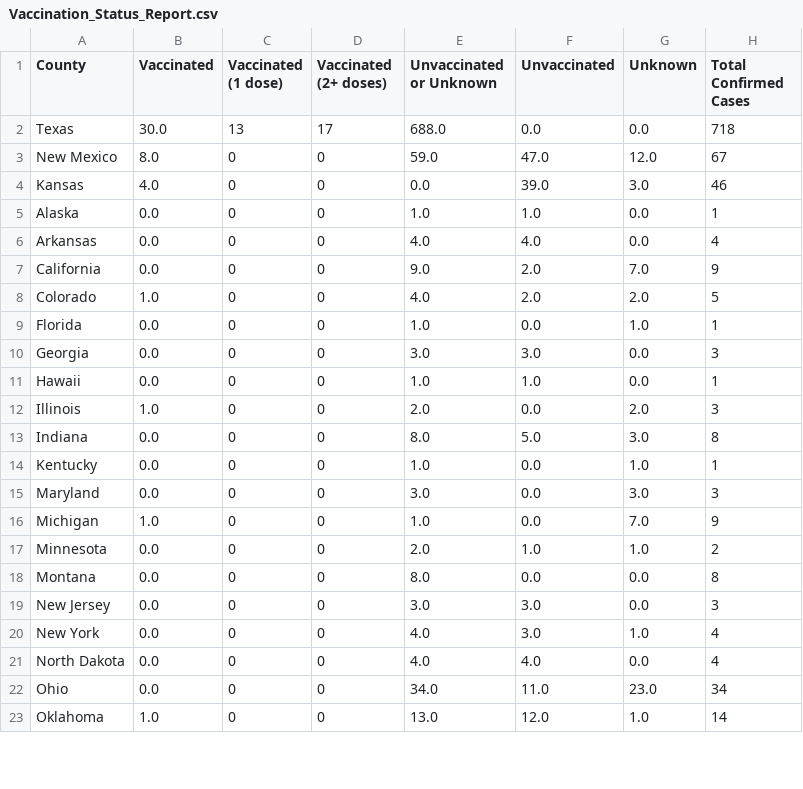
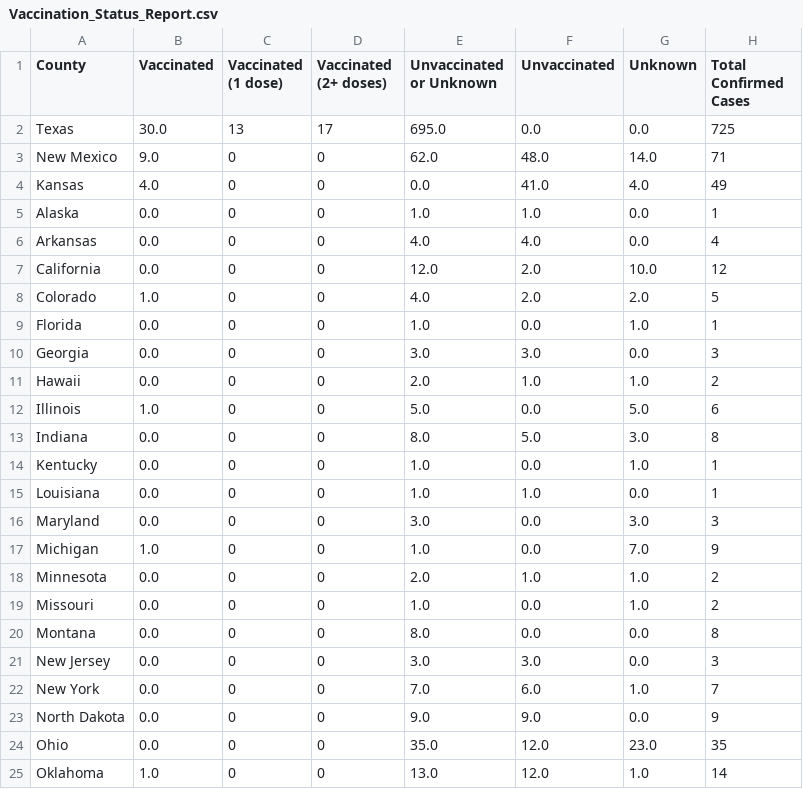
Before and after one commit to JHU-Measles-Tracking-Team/measles_US_data, a CSV file: Vaccination_Status_Report.csv, drawn as a sheet; only a part is shown; the diff covers the shown part only.

```diff
--- a/Vaccination_Status_Report.csv
+++ b/Vaccination_Status_Report.csv
@@ -1,8 +1,8 @@
 County,Vaccinated,Vaccinated (1 dose),Vaccinated (2+ doses),Unvaccinated or Unknown,Unvaccinated,Unknown,Total Confirmed Cases
-Texas,30.0,13,17,688.0,0.0,0.0,718
-New Mexico,8.0,0,0,59.0,47.0,12.0,67
-Kansas,4.0,0,0,0.0,39.0,3.0,46
+Texas,30.0,13,17,695.0,0.0,0.0,725
+New Mexico,9.0,0,0,62.0,48.0,14.0,71
+Kansas,4.0,0,0,0.0,41.0,4.0,49
 Alaska,0.0,0,0,1.0,1.0,0.0,1
 Arkansas,0.0,0,0,4.0,4.0,0.0,4
-California,0.0,0,0,9.0,2.0,7.0,9
+California,0.0,0,0,12.0,2.0,10.0,12
 Colorado,1.0,0,0,4.0,2.0,2.0,5
@@ -10,6 +10,7 @@ Florida,0.0,0,0,1.0,0.0,1.0,1
 Georgia,0.0,0,0,3.0,3.0,0.0,3
-Hawaii,0.0,0,0,1.0,1.0,0.0,1
-Illinois,1.0,0,0,2.0,0.0,2.0,3
+Hawaii,0.0,0,0,2.0,1.0,1.0,2
+Illinois,1.0,0,0,5.0,0.0,5.0,6
 Indiana,0.0,0,0,8.0,5.0,3.0,8
 Kentucky,0.0,0,0,1.0,0.0,1.0,1
+Louisiana,0.0,0,0,1.0,1.0,0.0,1
 Maryland,0.0,0,0,3.0,0.0,3.0,3
@@ -17,7 +18,8 @@ Michigan,1.0,0,0,1.0,0.0,7.0,9
 Minnesota,0.0,0,0,2.0,1.0,1.0,2
+Missouri,0.0,0,0,1.0,0.0,1.0,2
 Montana,0.0,0,0,8.0,0.0,0.0,8
 New Jersey,0.0,0,0,3.0,3.0,0.0,3
-New York,0.0,0,0,4.0,3.0,1.0,4
-North Dakota,0.0,0,0,4.0,4.0,0.0,4
-Ohio,0.0,0,0,34.0,11.0,23.0,34
+New York,0.0,0,0,7.0,6.0,1.0,7
+North Dakota,0.0,0,0,9.0,9.0,0.0,9
+Ohio,0.0,0,0,35.0,12.0,23.0,35
 Oklahoma,1.0,0,0,13.0,12.0,1.0,14
```
Also changed, not shown: 1 added row and 11 edited cells elsewhere in this file, Top_states_time_series.csv, measles_US_cases.csv, 1 other file.
